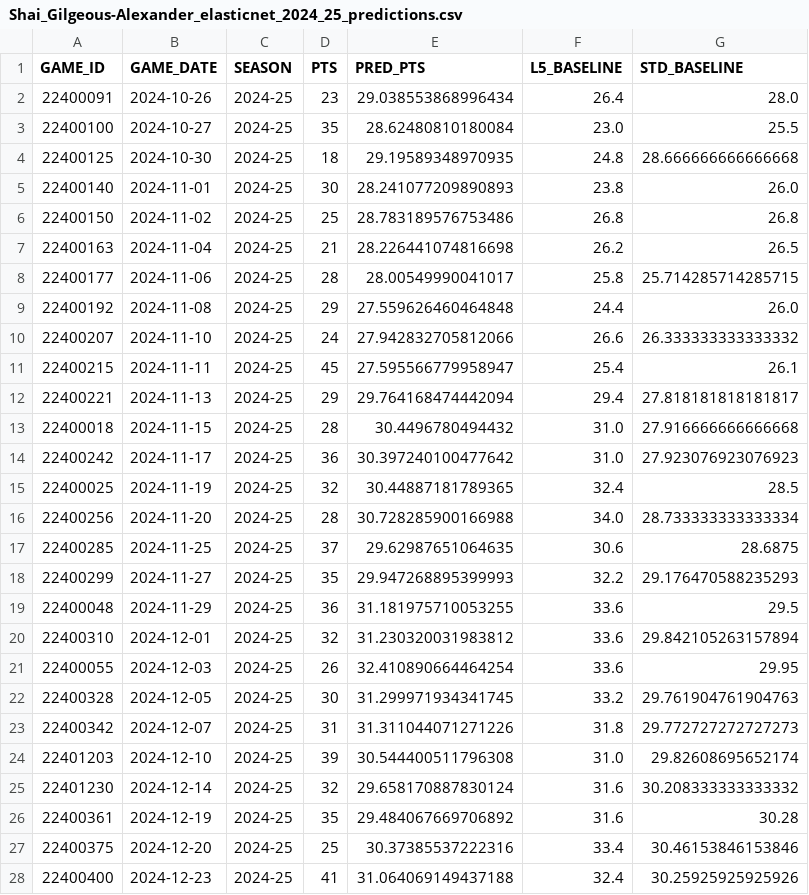
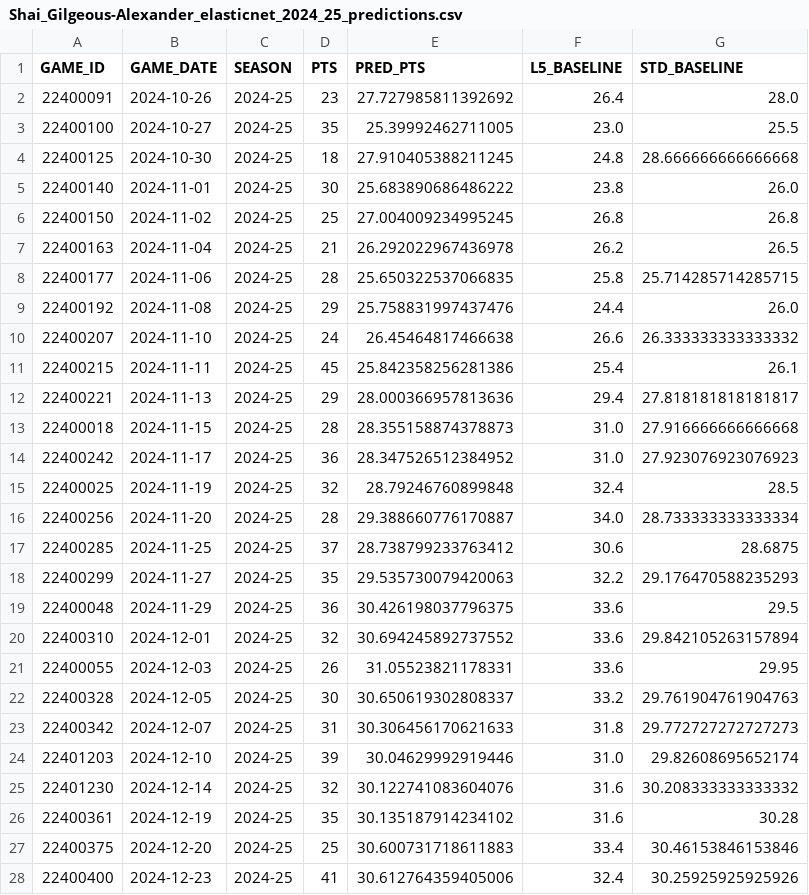
Before and after one commit to madwalker231/sportsinsight, a CSV file: Data/Shai_Gilgeous-Alexander_elasticnet_2024_25_predictions.csv, drawn as a sheet; only a part is shown; the diff covers the shown part only.

Commit message:
Finished ElasticNet model with teh SGA dataset v1.0

```diff
--- a/Data/Shai_Gilgeous-Alexander_elasticnet_2024_25_predictions.csv
+++ b/Data/Shai_Gilgeous-Alexander_elasticnet_2024_25_predictions.csv
@@ -1,28 +1,28 @@
 GAME_ID,GAME_DATE,SEASON,PTS,PRED_PTS,L5_BASELINE,STD_BASELINE
-22400091,2024-10-26,2024-25,23,29.038553868996434,26.4,28.0
-22400100,2024-10-27,2024-25,35,28.62480810180084,23.0,25.5
-22400125,2024-10-30,2024-25,18,29.19589348970935,24.8,28.666666666666668
-22400140,2024-11-01,2024-25,30,28.241077209890893,23.8,26.0
-22400150,2024-11-02,2024-25,25,28.783189576753486,26.8,26.8
-22400163,2024-11-04,2024-25,21,28.226441074816698,26.2,26.5
-22400177,2024-11-06,2024-25,28,28.00549990041017,25.8,25.714285714285715
-22400192,2024-11-08,2024-25,29,27.559626460464848,24.4,26.0
-22400207,2024-11-10,2024-25,24,27.942832705812066,26.6,26.333333333333332
-22400215,2024-11-11,2024-25,45,27.595566779958947,25.4,26.1
-22400221,2024-11-13,2024-25,29,29.764168474442094,29.4,27.818181818181817
-22400018,2024-11-15,2024-25,28,30.4496780494432,31.0,27.916666666666668
-22400242,2024-11-17,2024-25,36,30.397240100477642,31.0,27.923076923076923
-22400025,2024-11-19,2024-25,32,30.44887181789365,32.4,28.5
-22400256,2024-11-20,2024-25,28,30.728285900166988,34.0,28.733333333333334
-22400285,2024-11-25,2024-25,37,29.62987651064635,30.6,28.6875
-22400299,2024-11-27,2024-25,35,29.947268895399993,32.2,29.176470588235293
-22400048,2024-11-29,2024-25,36,31.181975710053255,33.6,29.5
-22400310,2024-12-01,2024-25,32,31.230320031983812,33.6,29.842105263157894
-22400055,2024-12-03,2024-25,26,32.410890664464254,33.6,29.95
-22400328,2024-12-05,2024-25,30,31.299971934341745,33.2,29.761904761904763
-22400342,2024-12-07,2024-25,31,31.311044071271226,31.8,29.772727272727273
-22401203,2024-12-10,2024-25,39,30.544400511796308,31.0,29.82608695652174
-22401230,2024-12-14,2024-25,32,29.658170887830124,31.6,30.208333333333332
-22400361,2024-12-19,2024-25,35,29.484067669706892,31.6,30.28
-22400375,2024-12-20,2024-25,25,30.37385537222316,33.4,30.46153846153846
-22400400,2024-12-23,2024-25,41,31.064069149437188,32.4,30.25925925925926
+22400091,2024-10-26,2024-25,23,27.727985811392692,26.4,28.0
+22400100,2024-10-27,2024-25,35,25.39992462711005,23.0,25.5
+22400125,2024-10-30,2024-25,18,27.910405388211245,24.8,28.666666666666668
+22400140,2024-11-01,2024-25,30,25.683890686486222,23.8,26.0
+22400150,2024-11-02,2024-25,25,27.004009234995245,26.8,26.8
+22400163,2024-11-04,2024-25,21,26.292022967436978,26.2,26.5
+22400177,2024-11-06,2024-25,28,25.650322537066835,25.8,25.714285714285715
+22400192,2024-11-08,2024-25,29,25.758831997437476,24.4,26.0
+22400207,2024-11-10,2024-25,24,26.45464817466638,26.6,26.333333333333332
+22400215,2024-11-11,2024-25,45,25.842358256281386,25.4,26.1
+22400221,2024-11-13,2024-25,29,28.000366957813636,29.4,27.818181818181817
+22400018,2024-11-15,2024-25,28,28.355158874378873,31.0,27.916666666666668
+22400242,2024-11-17,2024-25,36,28.347526512384952,31.0,27.923076923076923
+22400025,2024-11-19,2024-25,32,28.79246760899848,32.4,28.5
+22400256,2024-11-20,2024-25,28,29.388660776170887,34.0,28.733333333333334
+22400285,2024-11-25,2024-25,37,28.738799233763412,30.6,28.6875
+22400299,2024-11-27,2024-25,35,29.535730079420063,32.2,29.176470588235293
+22400048,2024-11-29,2024-25,36,30.426198037796375,33.6,29.5
+22400310,2024-12-01,2024-25,32,30.694245892737552,33.6,29.842105263157894
+22400055,2024-12-03,2024-25,26,31.05523821178331,33.6,29.95
+22400328,2024-12-05,2024-25,30,30.650619302808337,33.2,29.761904761904763
+22400342,2024-12-07,2024-25,31,30.306456170621633,31.8,29.772727272727273
+22401203,2024-12-10,2024-25,39,30.04629992919446,31.0,29.82608695652174
+22401230,2024-12-14,2024-25,32,30.122741083604076,31.6,30.208333333333332
+22400361,2024-12-19,2024-25,35,30.135187914234102,31.6,30.28
+22400375,2024-12-20,2024-25,25,30.600731718611883,33.4,30.46153846153846
+22400400,2024-12-23,2024-25,41,30.612764359405006,32.4,30.25925925925926
```
Also changed, not shown: 48 edited cells elsewhere in this file, 3 other files.
